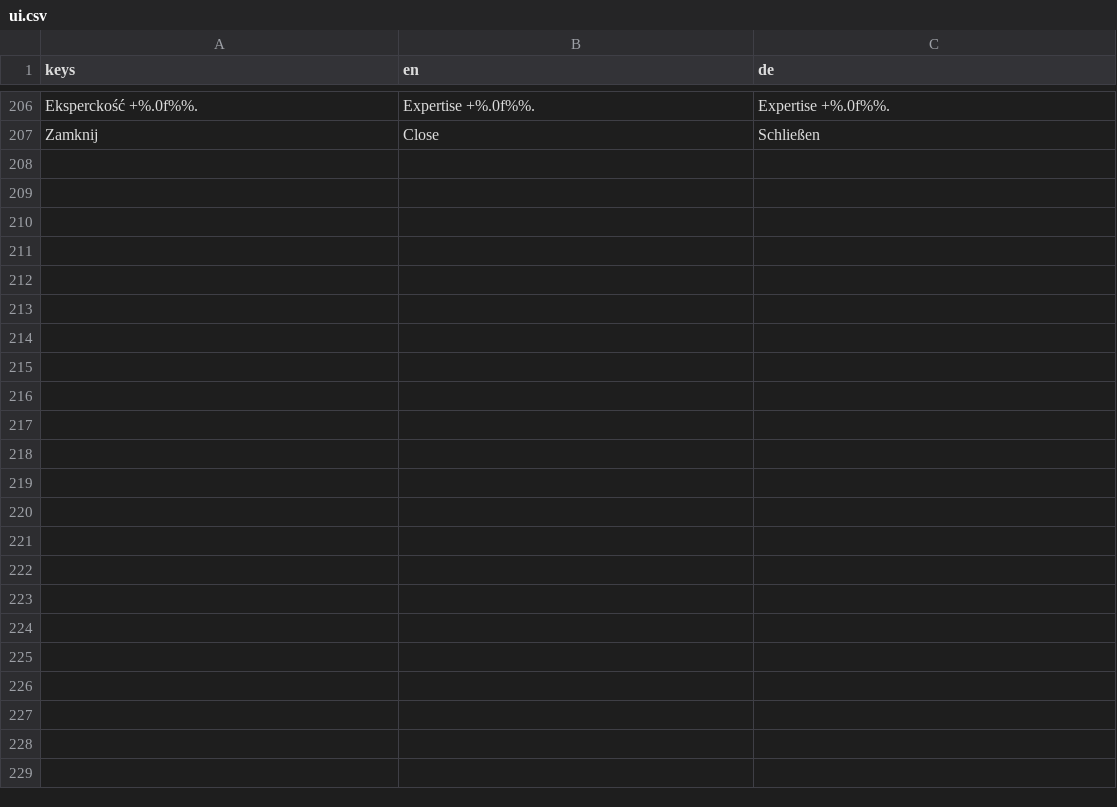
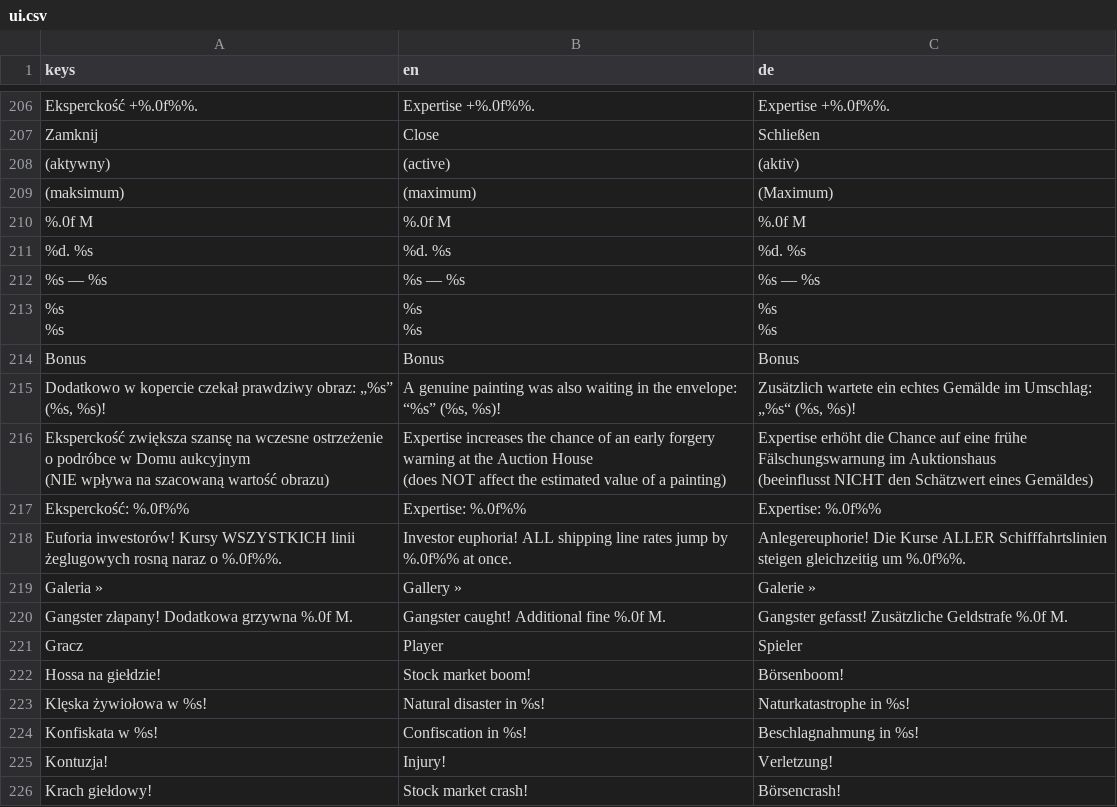
Before and after one commit to cinekm20/the-forger-retro-tycoon, a CSV file: game/translations/ui.csv, drawn as a sheet; only a part is shown, gaps mark what is left out; ↵ is a line break in a cell; the diff covers the shown part only; the diff names each change by its address in the sheet, - before the commit and + after, or states it on an @@ line.

```diff
--- a/game/translations/ui.csv
+++ b/game/translations/ui.csv
+row 208: (aktywny) | (active) | (aktiv)
+row 209: (maksimum) | (maximum) | (Maximum)
+row 210: %.0f M | %.0f M | %.0f M
+row 211: %d. %s | %d. %s | %d. %s
+row 212: %s — %s | %s — %s | %s — %s
+row 213: %s ↵ %s | %s ↵ %s | %s ↵ %s
+row 214: Bonus | Bonus | Bonus
+row 215: Dodatkowo w kopercie czekał prawdziwy obraz: „%s” (%s, %s)! | A genuine painting was also waiting in the envelope: “%s” (%s, %s)! | Zusätzlich wartete ein echtes Gemälde im Umschlag: „%s“ (%s, %s)!
+row 216: Eksperckość zwiększa szansę na wczesne ostrzeżenie o podróbce w Domu aukcyjnym ↵ (NIE wpływa na szacowaną wartość obrazu) | Expertise increases the chance of an early forgery warning at the Auction House ↵ (does NOT affect the estimated value of a painting) | Expertise erhöht die Chance auf eine frühe Fälschungswarnung im Auktionshaus ↵ (beeinflusst NICHT den Schätzwert eines Gemäldes)
+row 217: Eksperckość: %.0f%% | Expertise: %.0f%% | Expertise: %.0f%%
+row 218: Euforia inwestorów! Kursy WSZYSTKICH linii żeglugowych rosną naraz o %.0f%%. | Investor euphoria! ALL shipping line rates jump by %.0f%% at once. | Anlegereuphorie! Die Kurse ALLER Schifffahrtslinien steigen gleichzeitig um %.0f%%.
+row 219: Galeria » | Gallery » | Galerie »
+row 220: Gangster złapany! Dodatkowa grzywna %.0f M. | Gangster caught! Additional fine %.0f M. | Gangster gefasst! Zusätzliche Geldstrafe %.0f M.
+row 221: Gracz | Player | Spieler
+row 222: Hossa na giełdzie! | Stock market boom! | Börsenboom!
+row 223: Klęska żywiołowa w %s! | Natural disaster in %s! | Naturkatastrophe in %s!
+row 224: Konfiskata w %s! | Confiscation in %s! | Beschlagnahmung in %s!
+row 225: Kontuzja! | Injury! | Verletzung!
+row 226: Krach giełdowy! | Stock market crash! | Börsencrash!
```
Also changed, not shown: 39 added rows elsewhere in this file.
